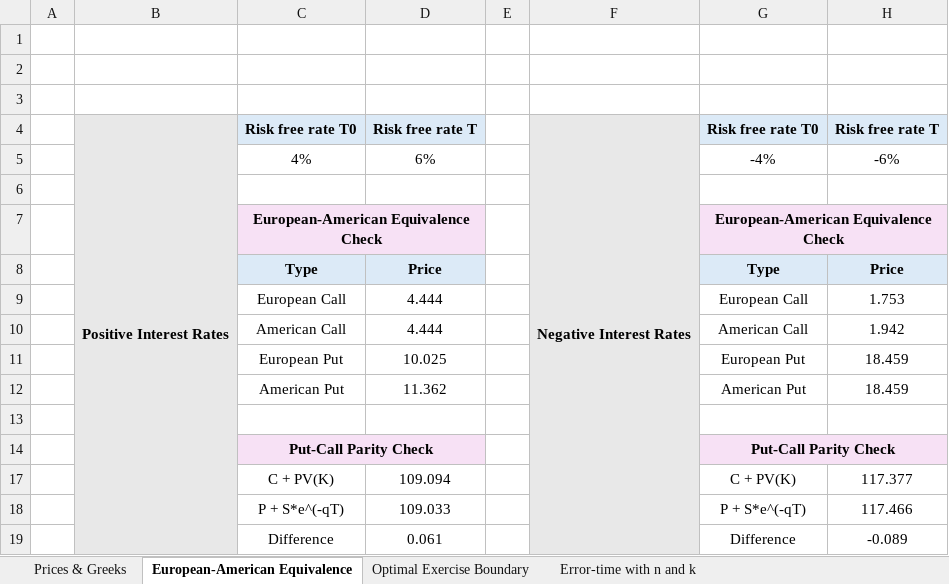
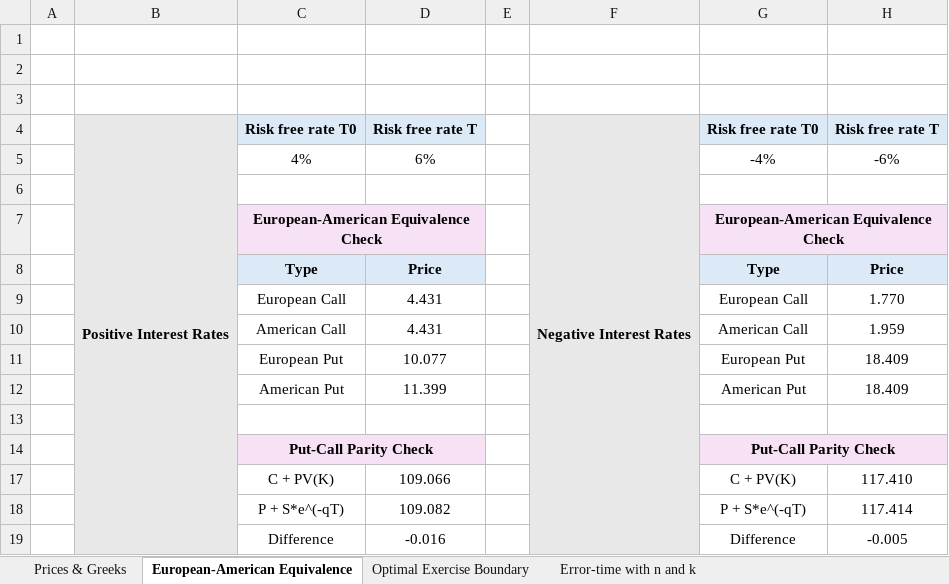
Before and after one commit to AndresMireles/OptionPricer, an Excel workbook: OptionPricerInterface.xlsm, sheet European-American Equivalence, drawn as a sheet; values as stored, in another font and other column widths than the file's, no borders; conditional formats not drawn; the diff names each change by its address in the sheet, - before the commit and + after, or states it on an @@ line.

```diff
--- a/OptionPricerInterface.xlsm (sheet European-American Equivalence)
+++ b/OptionPricerInterface.xlsm (sheet European-American Equivalence)
-D9:D10: 4.444
+D9:D10: 4.431
-H9: 1.753
+H9: 1.770
-H10: 1.942
+H10: 1.959
-D11: 10.025
+D11: 10.077
-H11:H12: 18.459
+H11:H12: 18.409
-D12: 11.362
+D12: 11.399
-D17: 109.094
+D17: 109.066
-H17: 117.377
+H17: 117.410
-D18: 109.033
+D18: 109.082
-H18: 117.466
+H18: 117.414
-D19: 0.061
+D19: -0.016
-H19: -0.089
+H19: -0.005
```
Also changed, not shown: sheet Optimal Exercise Boundary, sheet Prices & Greeks, hidden cells, charts or pictures, 1 other file.
